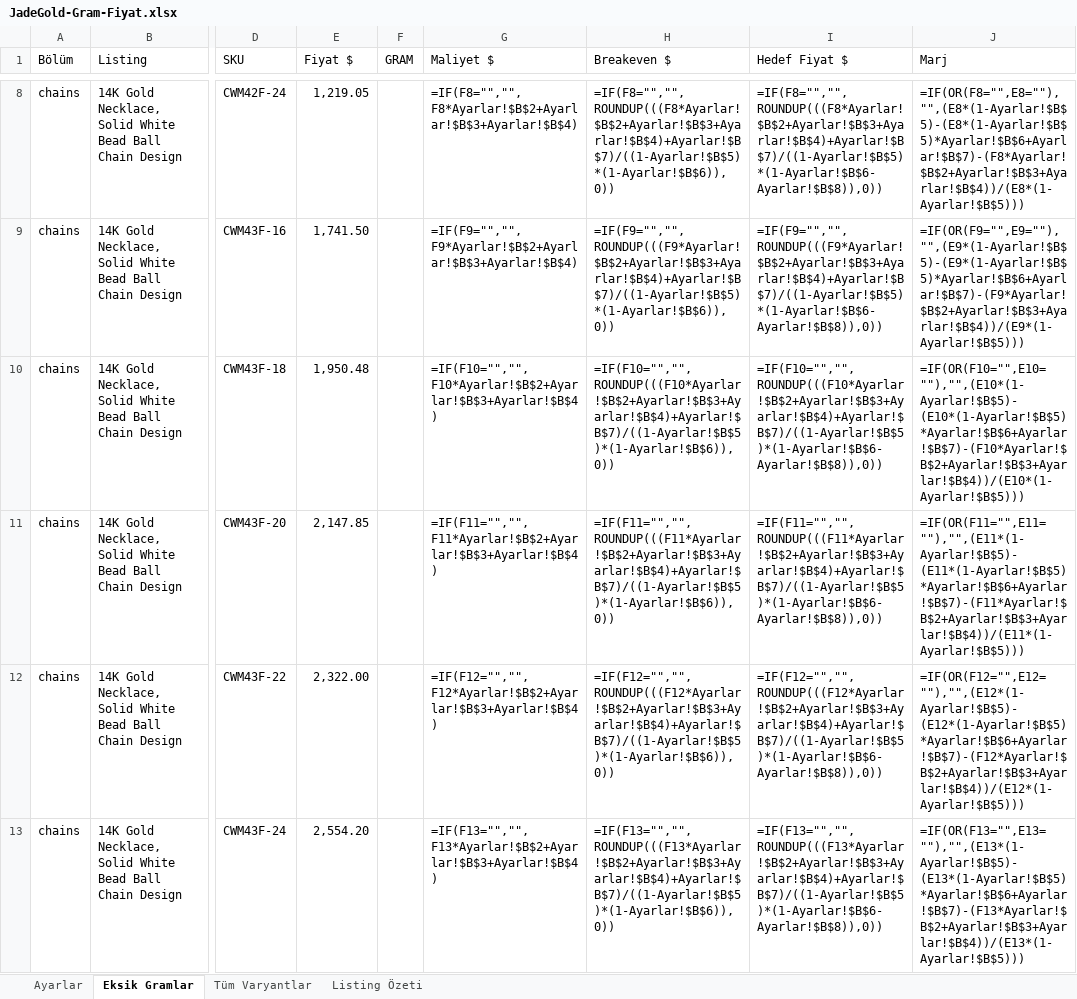
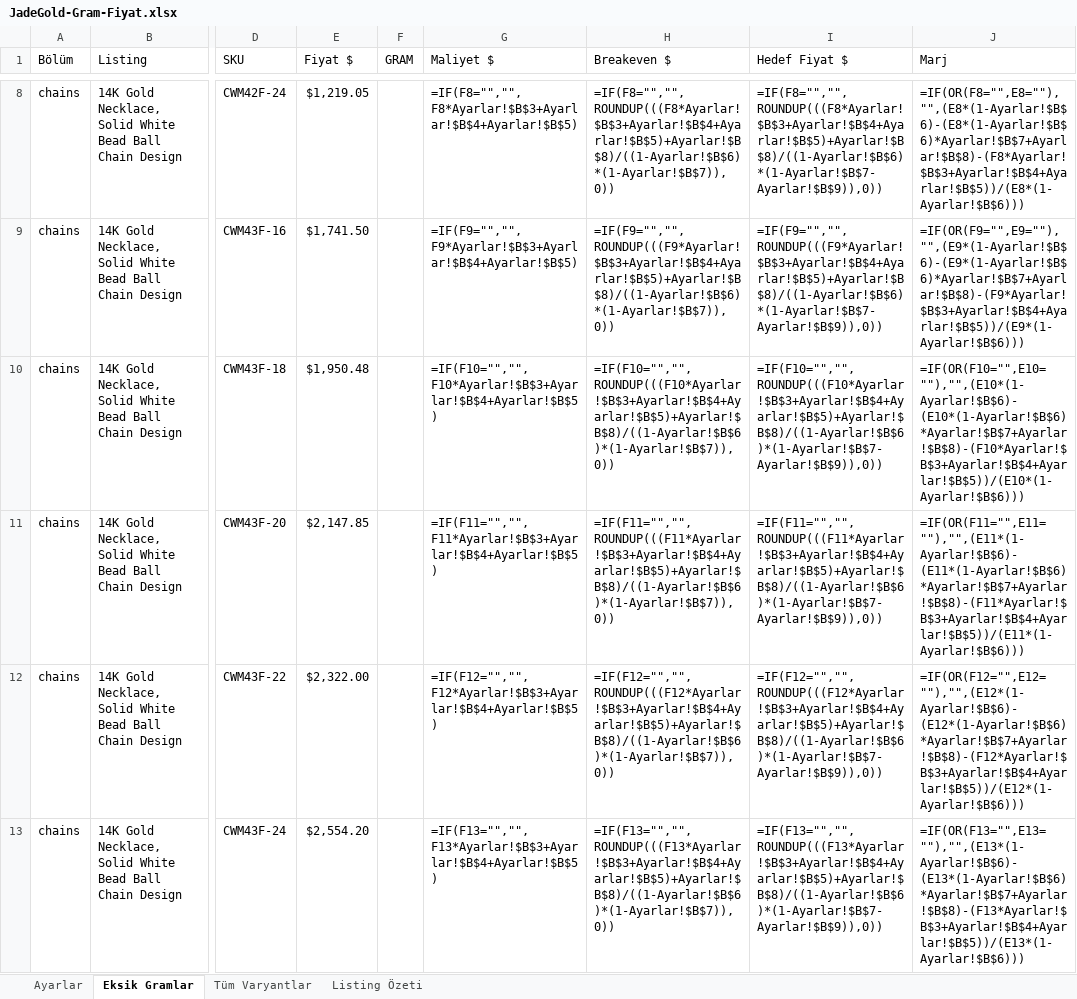
Before and after one commit to HusamAri/JadeGoldNYC, an Excel workbook: docs/jade/gram/JadeGold-Gram-Fiyat.xlsx, sheet Eksik Gramlar, drawn as a sheet; only a part is shown, gaps mark what is left out; values as stored, in another font and other column widths than the file's, no cell formats; formulas without a stored value are shown as written; conditional formats not drawn; the diff covers the shown part only; the diff names each change by its address in the sheet, - before the commit and + after, or states it on an @@ line.

```diff
--- a/docs/jade/gram/JadeGold-Gram-Fiyat.xlsx (sheet Eksik Gramlar)
+++ b/docs/jade/gram/JadeGold-Gram-Fiyat.xlsx (sheet Eksik Gramlar)
-E8 (Fiyat $): 1,219.05
+E8 (Fiyat $): $1,219.05
-G8 (Maliyet $): =IF(F8="","",F8*Ayarlar!$B$2+Ayarlar!$B$3+Ayarlar!$B$4)
+G8 (Maliyet $): =IF(F8="","",F8*Ayarlar!$B$3+Ayarlar!$B$4+Ayarlar!$B$5)
-H8 (Breakeven $): =IF(F8="","",ROUNDUP(((F8*Ayarlar!$B$2+Ayarlar!$B$3+Ayarlar!$B$4)+Ayarlar!$B$7)/((1-Ayarlar!$B$5)*(1-Ayarlar!$B$6)),0))
+H8 (Breakeven $): =IF(F8="","",ROUNDUP(((F8*Ayarlar!$B$3+Ayarlar!$B$4+Ayarlar!$B$5)+Ayarlar!$B$8)/((1-Ayarlar!$B$6)*(1-Ayarlar!$B$7)),0))
-I8 (Hedef Fiyat $): =IF(F8="","",ROUNDUP(((F8*Ayarlar!$B$2+Ayarlar!$B$3+Ayarlar!$B$4)+Ayarlar!$B$7)/((1-Ayarlar!$B$5)*(1-Ayarlar!$B$6-Ayarlar!$B$8)),0))
+I8 (Hedef Fiyat $): =IF(F8="","",ROUNDUP(((F8*Ayarlar!$B$3+Ayarlar!$B$4+Ayarlar!$B$5)+Ayarlar!$B$8)/((1-Ayarlar!$B$6)*(1-Ayarlar!$B$7-Ayarlar!$B$9)),0))
-J8 (Marj): =IF(OR(F8="",E8=""),"",(E8*(1-Ayarlar!$B$5)-(E8*(1-Ayarlar!$B$5)*Ayarlar!$B$6+Ayarlar!$B$7)-(F8*Ayarlar!$B$2+Ayarlar!$B$3+Ayarlar!$B$4))/(E8*(1-Ayarlar!$B$5)))
+J8 (Marj): =IF(OR(F8="",E8=""),"",(E8*(1-Ayarlar!$B$6)-(E8*(1-Ayarlar!$B$6)*Ayarlar!$B$7+Ayarlar!$B$8)-(F8*Ayarlar!$B$3+Ayarlar!$B$4+Ayarlar!$B$5))/(E8*(1-Ayarlar!$B$6)))
-E9 (Fiyat $): 1,741.50
+E9 (Fiyat $): $1,741.50
-G9 (Maliyet $): =IF(F9="","",F9*Ayarlar!$B$2+Ayarlar!$B$3+Ayarlar!$B$4)
+G9 (Maliyet $): =IF(F9="","",F9*Ayarlar!$B$3+Ayarlar!$B$4+Ayarlar!$B$5)
-H9 (Breakeven $): =IF(F9="","",ROUNDUP(((F9*Ayarlar!$B$2+Ayarlar!$B$3+Ayarlar!$B$4)+Ayarlar!$B$7)/((1-Ayarlar!$B$5)*(1-Ayarlar!$B$6)),0))
+H9 (Breakeven $): =IF(F9="","",ROUNDUP(((F9*Ayarlar!$B$3+Ayarlar!$B$4+Ayarlar!$B$5)+Ayarlar!$B$8)/((1-Ayarlar!$B$6)*(1-Ayarlar!$B$7)),0))
-I9 (Hedef Fiyat $): =IF(F9="","",ROUNDUP(((F9*Ayarlar!$B$2+Ayarlar!$B$3+Ayarlar!$B$4)+Ayarlar!$B$7)/((1-Ayarlar!$B$5)*(1-Ayarlar!$B$6-Ayarlar!$B$8)),0))
+I9 (Hedef Fiyat $): =IF(F9="","",ROUNDUP(((F9*Ayarlar!$B$3+Ayarlar!$B$4+Ayarlar!$B$5)+Ayarlar!$B$8)/((1-Ayarlar!$B$6)*(1-Ayarlar!$B$7-Ayarlar!$B$9)),0))
-J9 (Marj): =IF(OR(F9="",E9=""),"",(E9*(1-Ayarlar!$B$5)-(E9*(1-Ayarlar!$B$5)*Ayarlar!$B$6+Ayarlar!$B$7)-(F9*Ayarlar!$B$2+Ayarlar!$B$3+Ayarlar!$B$4))/(E9*(1-Ayarlar!$B$5)))
+J9 (Marj): =IF(OR(F9="",E9=""),"",(E9*(1-Ayarlar!$B$6)-(E9*(1-Ayarlar!$B$6)*Ayarlar!$B$7+Ayarlar!$B$8)-(F9*Ayarlar!$B$3+Ayarlar!$B$4+Ayarlar!$B$5))/(E9*(1-Ayarlar!$B$6)))
-E10 (Fiyat $): 1,950.48
+E10 (Fiyat $): $1,950.48
-G10 (Maliyet $): =IF(F10="","",F10*Ayarlar!$B$2+Ayarlar!$B$3+Ayarlar!$B$4)
+G10 (Maliyet $): =IF(F10="","",F10*Ayarlar!$B$3+Ayarlar!$B$4+Ayarlar!$B$5)
-H10 (Breakeven $): =IF(F10="","",ROUNDUP(((F10*Ayarlar!$B$2+Ayarlar!$B$3+Ayarlar!$B$4)+Ayarlar!$B$7)/((1-Ayarlar!$B$5)*(1-Ayarlar!$B$6)),0))
+H10 (Breakeven $): =IF(F10="","",ROUNDUP(((F10*Ayarlar!$B$3+Ayarlar!$B$4+Ayarlar!$B$5)+Ayarlar!$B$8)/((1-Ayarlar!$B$6)*(1-Ayarlar!$B$7)),0))
-I10 (Hedef Fiyat $): =IF(F10="","",ROUNDUP(((F10*Ayarlar!$B$2+Ayarlar!$B$3+Ayarlar!$B$4)+Ayarlar!$B$7)/((1-Ayarlar!$B$5)*(1-Ayarlar!$B$6-Ayarlar!$B$8)),0))
+I10 (Hedef Fiyat $): =IF(F10="","",ROUNDUP(((F10*Ayarlar!$B$3+Ayarlar!$B$4+Ayarlar!$B$5)+Ayarlar!$B$8)/((1-Ayarlar!$B$6)*(1-Ayarlar!$B$7-Ayarlar!$B$9)),0))
-J10 (Marj): =IF(OR(F10="",E10=""),"",(E10*(1-Ayarlar!$B$5)-(E10*(1-Ayarlar!$B$5)*Ayarlar!$B$6+Ayarlar!$B$7)-(F10*Ayarlar!$B$2+Ayarlar!$B$3+Ayarlar!$B$4))/(E10*(1-Ayarlar!$B$5)))
+J10 (Marj): =IF(OR(F10="",E10=""),"",(E10*(1-Ayarlar!$B$6)-(E10*(1-Ayarlar!$B$6)*Ayarlar!$B$7+Ayarlar!$B$8)-(F10*Ayarlar!$B$3+Ayarlar!$B$4+Ayarlar!$B$5))/(E10*(1-Ayarlar!$B$6)))
-E11 (Fiyat $): 2,147.85
+E11 (Fiyat $): $2,147.85
-G11 (Maliyet $): =IF(F11="","",F11*Ayarlar!$B$2+Ayarlar!$B$3+Ayarlar!$B$4)
+G11 (Maliyet $): =IF(F11="","",F11*Ayarlar!$B$3+Ayarlar!$B$4+Ayarlar!$B$5)
-H11 (Breakeven $): =IF(F11="","",ROUNDUP(((F11*Ayarlar!$B$2+Ayarlar!$B$3+Ayarlar!$B$4)+Ayarlar!$B$7)/((1-Ayarlar!$B$5)*(1-Ayarlar!$B$6)),0))
+H11 (Breakeven $): =IF(F11="","",ROUNDUP(((F11*Ayarlar!$B$3+Ayarlar!$B$4+Ayarlar!$B$5)+Ayarlar!$B$8)/((1-Ayarlar!$B$6)*(1-Ayarlar!$B$7)),0))
-I11 (Hedef Fiyat $): =IF(F11="","",ROUNDUP(((F11*Ayarlar!$B$2+Ayarlar!$B$3+Ayarlar!$B$4)+Ayarlar!$B$7)/((1-Ayarlar!$B$5)*(1-Ayarlar!$B$6-Ayarlar!$B$8)),0))
+I11 (Hedef Fiyat $): =IF(F11="","",ROUNDUP(((F11*Ayarlar!$B$3+Ayarlar!$B$4+Ayarlar!$B$5)+Ayarlar!$B$8)/((1-Ayarlar!$B$6)*(1-Ayarlar!$B$7-Ayarlar!$B$9)),0))
-J11 (Marj): =IF(OR(F11="",E11=""),"",(E11*(1-Ayarlar!$B$5)-(E11*(1-Ayarlar!$B$5)*Ayarlar!$B$6+Ayarlar!$B$7)-(F11*Ayarlar!$B$2+Ayarlar!$B$3+Ayarlar!$B$4))/(E11*(1-Ayarlar!$B$5)))
+J11 (Marj): =IF(OR(F11="",E11=""),"",(E11*(1-Ayarlar!$B$6)-(E11*(1-Ayarlar!$B$6)*Ayarlar!$B$7+Ayarlar!$B$8)-(F11*Ayarlar!$B$3+Ayarlar!$B$4+Ayarlar!$B$5))/(E11*(1-Ayarlar!$B$6)))
-E12 (Fiyat $): 2,322.00
+E12 (Fiyat $): $2,322.00
-G12 (Maliyet $): =IF(F12="","",F12*Ayarlar!$B$2+Ayarlar!$B$3+Ayarlar!$B$4)
+G12 (Maliyet $): =IF(F12="","",F12*Ayarlar!$B$3+Ayarlar!$B$4+Ayarlar!$B$5)
-H12 (Breakeven $): =IF(F12="","",ROUNDUP(((F12*Ayarlar!$B$2+Ayarlar!$B$3+Ayarlar!$B$4)+Ayarlar!$B$7)/((1-Ayarlar!$B$5)*(1-Ayarlar!$B$6)),0))
+H12 (Breakeven $): =IF(F12="","",ROUNDUP(((F12*Ayarlar!$B$3+Ayarlar!$B$4+Ayarlar!$B$5)+Ayarlar!$B$8)/((1-Ayarlar!$B$6)*(1-Ayarlar!$B$7)),0))
-I12 (Hedef Fiyat $): =IF(F12="","",ROUNDUP(((F12*Ayarlar!$B$2+Ayarlar!$B$3+Ayarlar!$B$4)+Ayarlar!$B$7)/((1-Ayarlar!$B$5)*(1-Ayarlar!$B$6-Ayarlar!$B$8)),0))
+I12 (Hedef Fiyat $): =IF(F12="","",ROUNDUP(((F12*Ayarlar!$B$3+Ayarlar!$B$4+Ayarlar!$B$5)+Ayarlar!$B$8)/((1-Ayarlar!$B$6)*(1-Ayarlar!$B$7-Ayarlar!$B$9)),0))
-J12 (Marj): =IF(OR(F12="",E12=""),"",(E12*(1-Ayarlar!$B$5)-(E12*(1-Ayarlar!$B$5)*Ayarlar!$B$6+Ayarlar!$B$7)-(F12*Ayarlar!$B$2+Ayarlar!$B$3+Ayarlar!$B$4))/(E12*(1-Ayarlar!$B$5)))
+J12 (Marj): =IF(OR(F12="",E12=""),"",(E12*(1-Ayarlar!$B$6)-(E12*(1-Ayarlar!$B$6)*Ayarlar!$B$7+Ayarlar!$B$8)-(F12*Ayarlar!$B$3+Ayarlar!$B$4+Ayarlar!$B$5))/(E12*(1-Ayarlar!$B$6)))
-E13 (Fiyat $): 2,554.20
+E13 (Fiyat $): $2,554.20
-G13 (Maliyet $): =IF(F13="","",F13*Ayarlar!$B$2+Ayarlar!$B$3+Ayarlar!$B$4)
+G13 (Maliyet $): =IF(F13="","",F13*Ayarlar!$B$3+Ayarlar!$B$4+Ayarlar!$B$5)
-H13 (Breakeven $): =IF(F13="","",ROUNDUP(((F13*Ayarlar!$B$2+Ayarlar!$B$3+Ayarlar!$B$4)+Ayarlar!$B$7)/((1-Ayarlar!$B$5)*(1-Ayarlar!$B$6)),0))
+H13 (Breakeven $): =IF(F13="","",ROUNDUP(((F13*Ayarlar!$B$3+Ayarlar!$B$4+Ayarlar!$B$5)+Ayarlar!$B$8)/((1-Ayarlar!$B$6)*(1-Ayarlar!$B$7)),0))
-I13 (Hedef Fiyat $): =IF(F13="","",ROUNDUP(((F13*Ayarlar!$B$2+Ayarlar!$B$3+Ayarlar!$B$4)+Ayarlar!$B$7)/((1-Ayarlar!$B$5)*(1-Ayarlar!$B$6-Ayarlar!$B$8)),0))
+I13 (Hedef Fiyat $): =IF(F13="","",ROUNDUP(((F13*Ayarlar!$B$3+Ayarlar!$B$4+Ayarlar!$B$5)+Ayarlar!$B$8)/((1-Ayarlar!$B$6)*(1-Ayarlar!$B$7-Ayarlar!$B$9)),0))
-J13 (Marj): =IF(OR(F13="",E13=""),"",(E13*(1-Ayarlar!$B$5)-(E13*(1-Ayarlar!$B$5)*Ayarlar!$B$6+Ayarlar!$B$7)-(F13*Ayarlar!$B$2+Ayarlar!$B$3+Ayarlar!$B$4))/(E13*(1-Ayarlar!$B$5)))
+J13 (Marj): =IF(OR(F13="",E13=""),"",(E13*(1-Ayarlar!$B$6)-(E13*(1-Ayarlar!$B$6)*Ayarlar!$B$7+Ayarlar!$B$8)-(F13*Ayarlar!$B$3+Ayarlar!$B$4+Ayarlar!$B$5))/(E13*(1-Ayarlar!$B$6)))
```
Also changed, not shown: 575 edited cells elsewhere in this sheet, sheet Tüm Varyantlar, sheet Listing Özeti, sheet Ayarlar, cell formats, 2 other files.
